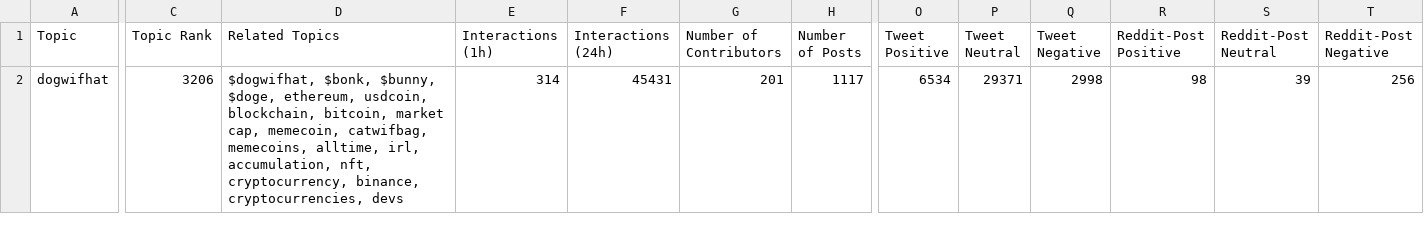
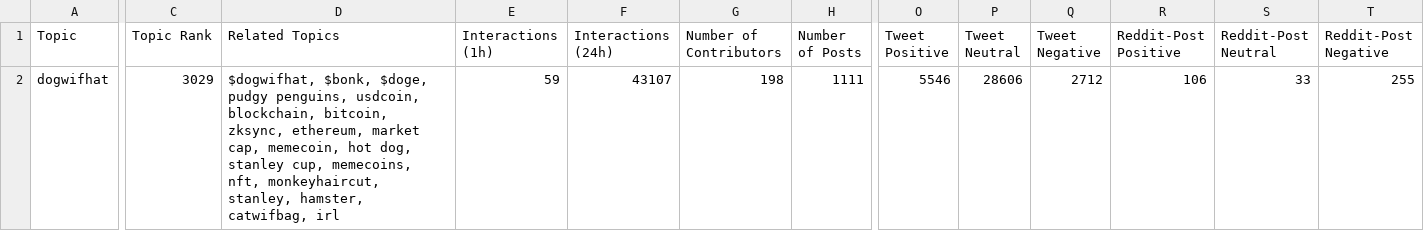
Before and after one commit to Rin-0xTohsaka/Spice-Melange, a CSV file: data/topic_summary.csv, drawn as a sheet; only a part is shown, gaps mark what is left out; the diff covers the shown part only; the diff names each change by its address in the sheet, - before the commit and + after, or states it on an @@ line.

```diff
--- a/data/topic_summary.csv
+++ b/data/topic_summary.csv
-C2 (Topic Rank): 3206
+C2 (Topic Rank): 3029
-D2 (Related Topics): $dogwifhat, $bonk, $bunny, $doge, ethereum, usdcoin, blockchain, bitcoin, market cap, memecoin, catwifbag, memecoins, alltime, irl, accumulation, nft, cryptocurrency, binance, cryptocurrencies, devs
+D2 (Related Topics): $dogwifhat, $bonk, $doge, pudgy penguins, usdcoin, blockchain, bitcoin, zksync, ethereum, market cap, memecoin, hot dog, stanley cup, memecoins, nft, monkeyhaircut, stanley, hamster, catwifbag, irl
-E2 (Interactions (1h)): 314
+E2 (Interactions (1h)): 59
-F2 (Interactions (24h)): 45431
+F2 (Interactions (24h)): 43107
-G2 (Number of Contributors): 201
+G2 (Number of Contributors): 198
-H2 (Number of Posts): 1117
+H2 (Number of Posts): 1111
-O2 (Tweet Positive): 6534
+O2 (Tweet Positive): 5546
-P2 (Tweet Neutral): 29371
+P2 (Tweet Neutral): 28606
-Q2 (Tweet Negative): 2998
+Q2 (Tweet Negative): 2712
-R2 (Reddit-Post Positive): 98
+R2 (Reddit-Post Positive): 106
-S2 (Reddit-Post Neutral): 39
+S2 (Reddit-Post Neutral): 33
-T2 (Reddit-Post Negative): 256
+T2 (Reddit-Post Negative): 255
```
Also changed, not shown: 5 edited cells elsewhere in this file, data/market_time_series.csv, data/pools_data.csv, 20 other files.
